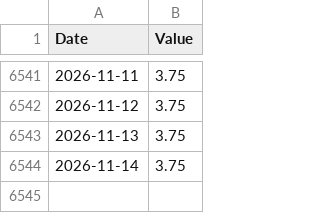
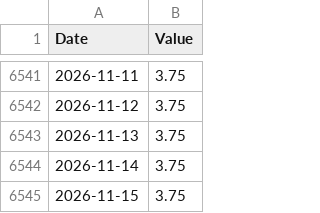
Before and after one commit to banana815/financial-info, a CSV file: FRED_DFEDTARL.csv, drawn as a sheet; only a part is shown, gaps mark what is left out.

```diff
--- a/FRED_DFEDTARL.csv
+++ b/FRED_DFEDTARL.csv
@@ -6544 +6544,2 @@ Date,Value
 2026-11-14,3.75
+2026-11-15,3.75
```
Also changed, not shown: DFF_federal_funds_effective_rate_daily.csv, FRED_DFEDTARU.csv, 1 other file.
